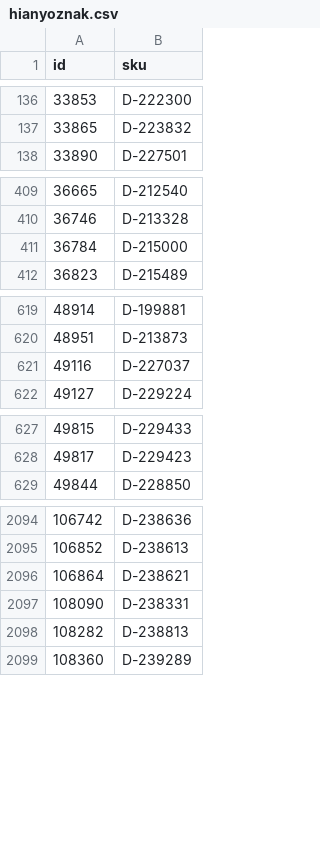
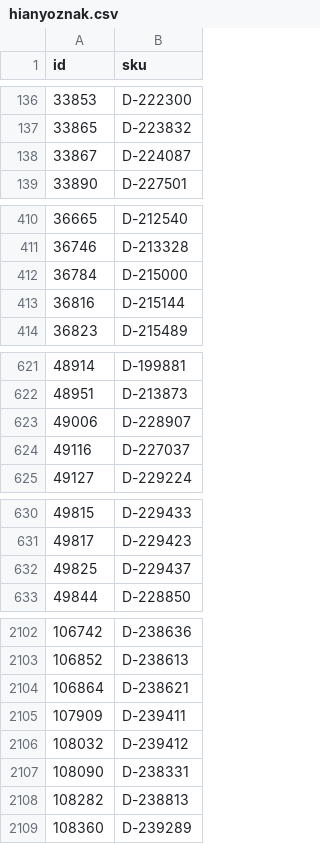
Before and after one commit to woogogo-pro/csv-karcsusito, a CSV file: hianyoznak.csv, drawn as a sheet; only a part is shown, gaps mark what is left out; the diff covers the shown part only.

```diff
--- a/hianyoznak.csv
+++ b/hianyoznak.csv
@@ -137,2 +137,3 @@
 33865;D-223832
+33867;D-224087
 33890;D-227501
@@ -411,2 +412,3 @@
 36784;D-215000
+36816;D-215144
 36823;D-215489
@@ -620,2 +622,3 @@
 48951;D-213873
+49006;D-228907
 49116;D-227037
@@ -628,2 +631,3 @@
 49817;D-229423
+49825;D-229437
 49844;D-228850
@@ -2096,2 +2104,4 @@
 106864;D-238621
+107909;D-239411
+108032;D-239412
 108090;D-238331
```
Also changed, not shown: 9 added rows elsewhere in this file, karcsusitott_feed.csv, surgos_frissites_valtoztak.csv, 1 other file.
